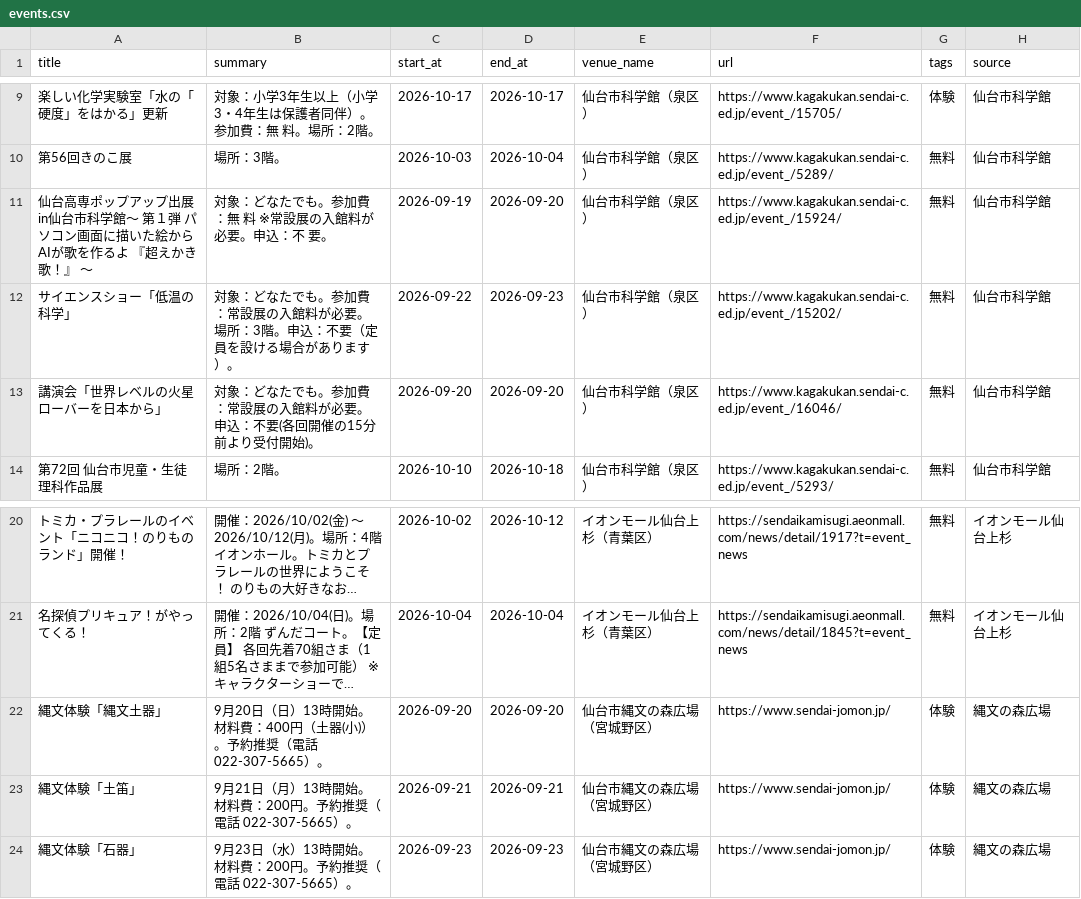
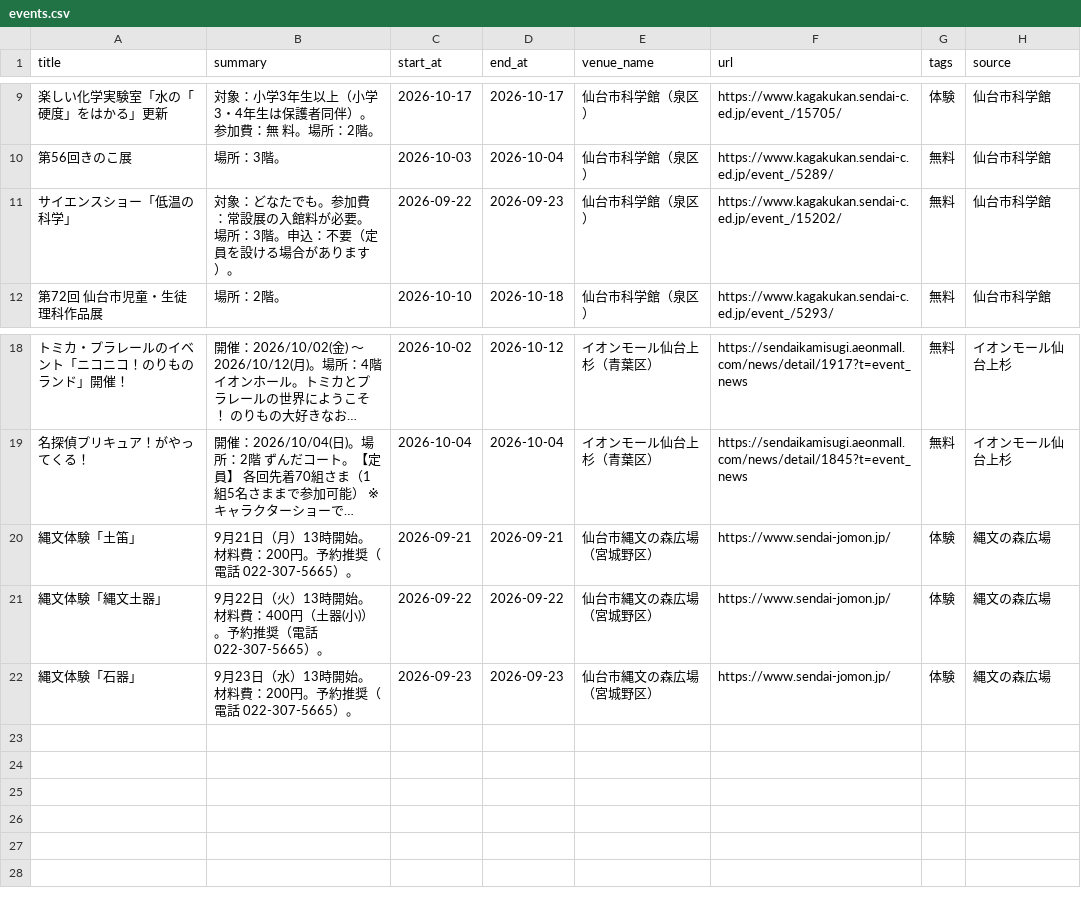
Before and after one commit to ndagsudo/sendai-kids-events, a CSV file: data/events.csv, drawn as a sheet; only a part is shown, gaps mark what is left out; long unchanged cells end in …; removed rows and columns are numbered as before the commit, all else as after; the diff names each change by its address in the sheet, - before the commit and + after, or states it on an @@ line.

```diff
--- a/data/events.csv
+++ b/data/events.csv
-row 11: 仙台高専ポップアップ出展in仙台市科学館～ 第１弾 パソコン画面に描いた絵からAIが歌を作るよ 『超えかき歌！』 ～ | 対象：どなたでも。参加費：無 料 ※常設展の入館料が必要。申込：不 要。 | 2026-09-19 | 2026-09-20 | 仙台市科学館（泉区） | https://www.kagakukan.sendai-c.ed.jp/event_/15924/ | 無料 | 仙台市科学館
-row 13: 講演会「世界レベルの火星ローバーを日本から」 | 対象：どなたでも。参加費：常設展の入館料が必要。申込：不要(各回開催の15分前より受付開始)。 | 2026-09-20 | 2026-09-20 | 仙台市科学館（泉区） | https://www.kagakukan.sendai-c.ed.jp/event_/16046/ | 無料 | 仙台市科学館
-row 22: 縄文体験「縄文土器」 | 9月20日（日）13時開始。材料費：400円（土器(小)）。予約推奨（電話 022-307-5665）。 | 2026-09-20 | 2026-09-20 | 仙台市縄文の森広場（宮城野区） | https://www.sendai-jomon.jp/ | 体験 | 縄文の森広場
+row 21: 縄文体験「縄文土器」 | 9月22日（火）13時開始。材料費：400円（土器(小)）。予約推奨（電話 022-307-5665）。 | 2026-09-22 | 2026-09-22 | 仙台市縄文の森広場（宮城野区） | https://www.sendai-jomon.jp/ | 体験 | 縄文の森広場
```
Also changed, not shown: 5 other files.
